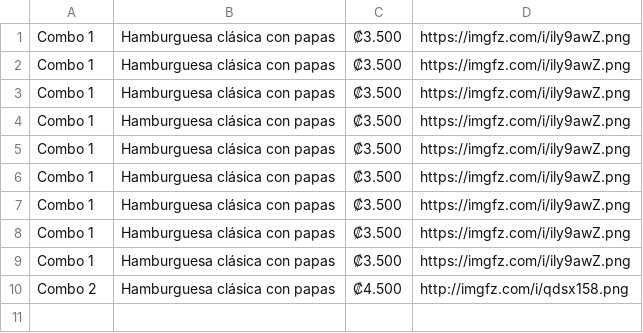
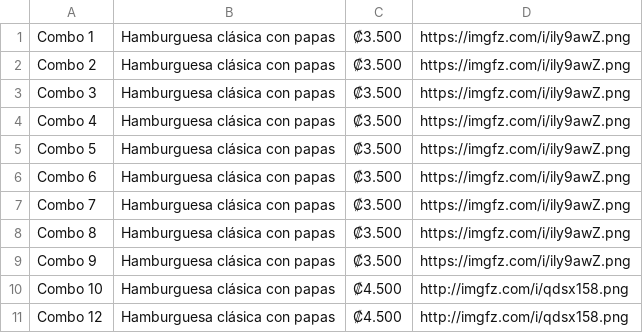
Before and after one commit to Zeta33/demo, a CSV file: menu.csv, drawn as a sheet.

Commit message:
Actualización de CSV

```diff
--- a/menu.csv
+++ b/menu.csv
@@ -1,10 +1,11 @@
 Combo 1,Hamburguesa clásica con papas,₡3.500,https://imgfz.com/i/ily9awZ.png
-Combo 1,Hamburguesa clásica con papas,₡3.500,https://imgfz.com/i/ily9awZ.png
-Combo 1,Hamburguesa clásica con papas,₡3.500,https://imgfz.com/i/ily9awZ.png
-Combo 1,Hamburguesa clásica con papas,₡3.500,https://imgfz.com/i/ily9awZ.png
-Combo 1,Hamburguesa clásica con papas,₡3.500,https://imgfz.com/i/ily9awZ.png
-Combo 1,Hamburguesa clásica con papas,₡3.500,https://imgfz.com/i/ily9awZ.png
-Combo 1,Hamburguesa clásica con papas,₡3.500,https://imgfz.com/i/ily9awZ.png
-Combo 1,Hamburguesa clásica con papas,₡3.500,https://imgfz.com/i/ily9awZ.png
-Combo 1,Hamburguesa clásica con papas,₡3.500,https://imgfz.com/i/ily9awZ.png
-Combo 2,Hamburguesa clásica con papas,₡4.500,http://imgfz.com/i/qdsx158.png
+Combo 2,Hamburguesa clásica con papas,₡3.500,https://imgfz.com/i/ily9awZ.png
+Combo 3,Hamburguesa clásica con papas,₡3.500,https://imgfz.com/i/ily9awZ.png
+Combo 4,Hamburguesa clásica con papas,₡3.500,https://imgfz.com/i/ily9awZ.png
+Combo 5,Hamburguesa clásica con papas,₡3.500,https://imgfz.com/i/ily9awZ.png
+Combo 6,Hamburguesa clásica con papas,₡3.500,https://imgfz.com/i/ily9awZ.png
+Combo 7,Hamburguesa clásica con papas,₡3.500,https://imgfz.com/i/ily9awZ.png
+Combo 8,Hamburguesa clásica con papas,₡3.500,https://imgfz.com/i/ily9awZ.png
+Combo 9,Hamburguesa clásica con papas,₡3.500,https://imgfz.com/i/ily9awZ.png
+Combo 10,Hamburguesa clásica con papas,₡4.500,http://imgfz.com/i/qdsx158.png
+Combo 12,Hamburguesa clásica con papas,₡4.500,http://imgfz.com/i/qdsx158.png
```
